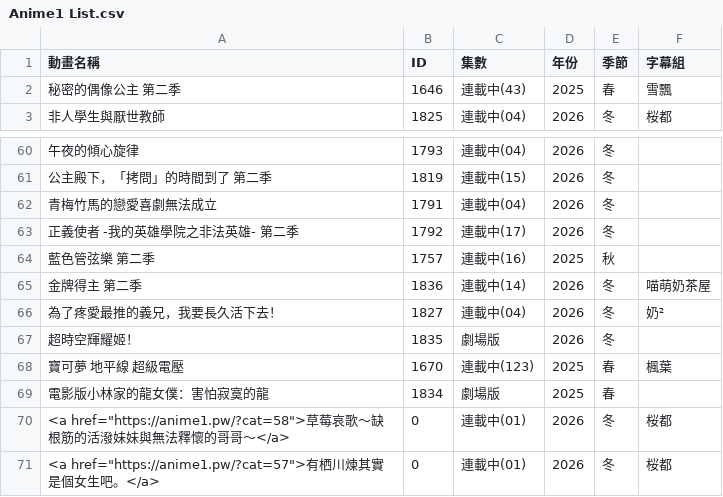
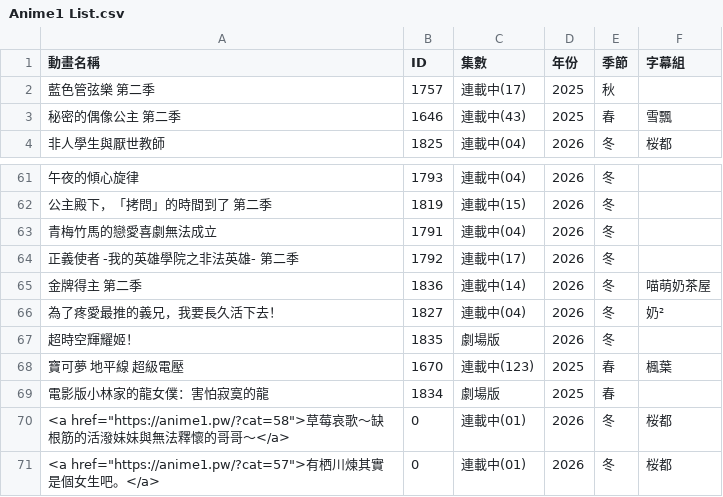
Before and after one commit to HeiTang/Anime1-Data, a CSV file: Anime1 List.csv, drawn as a sheet; only a part is shown, gaps mark what is left out; removed rows and columns are numbered as before the commit, all else as after; the diff names each change by its address in the sheet, - before the commit and + after, or states it on an @@ line.

Commit message:
Doc: Upgrade Anime1 List

```diff
--- a/Anime1 List.csv
+++ b/Anime1 List.csv
+row 2: 藍色管弦樂 第二季 | 1757 | 連載中(17) | 2025 | 秋
-row 64: 藍色管弦樂 第二季 | 1757 | 連載中(16) | 2025 | 秋
```
Also changed, not shown: 1 other file.
